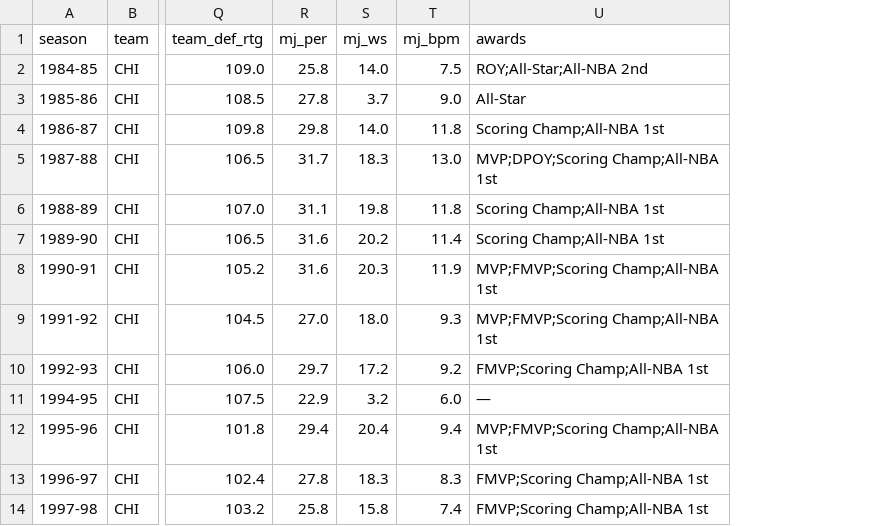
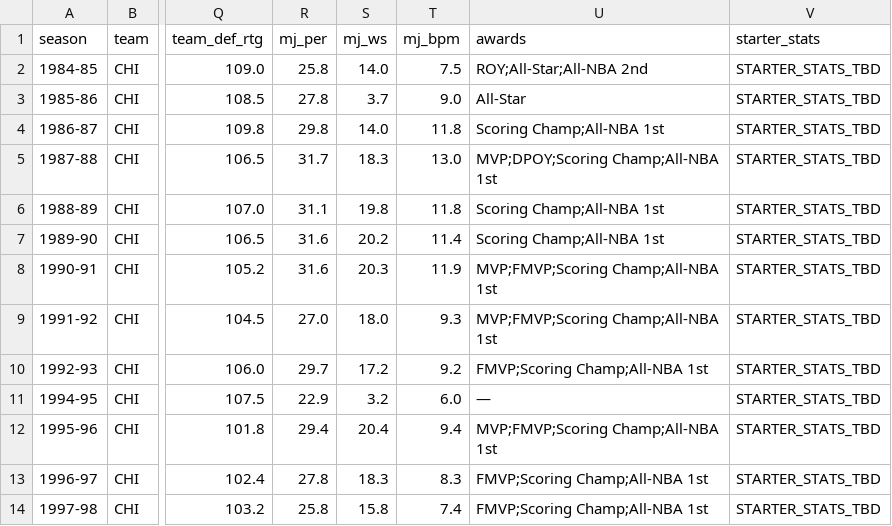
Before and after one commit to ZachR1981/mj-bulls-site, a CSV file: data/mj_seasons.csv, drawn as a sheet; only a part is shown, gaps mark what is left out; the diff names each change by its address in the sheet, - before the commit and + after, or states it on an @@ line.

Commit message:
Update mj_seasons.csv

```diff
--- a/data/mj_seasons.csv
+++ b/data/mj_seasons.csv
+column V (starter_stats), rows 2-14: all STARTER_STATS_TBD
```
